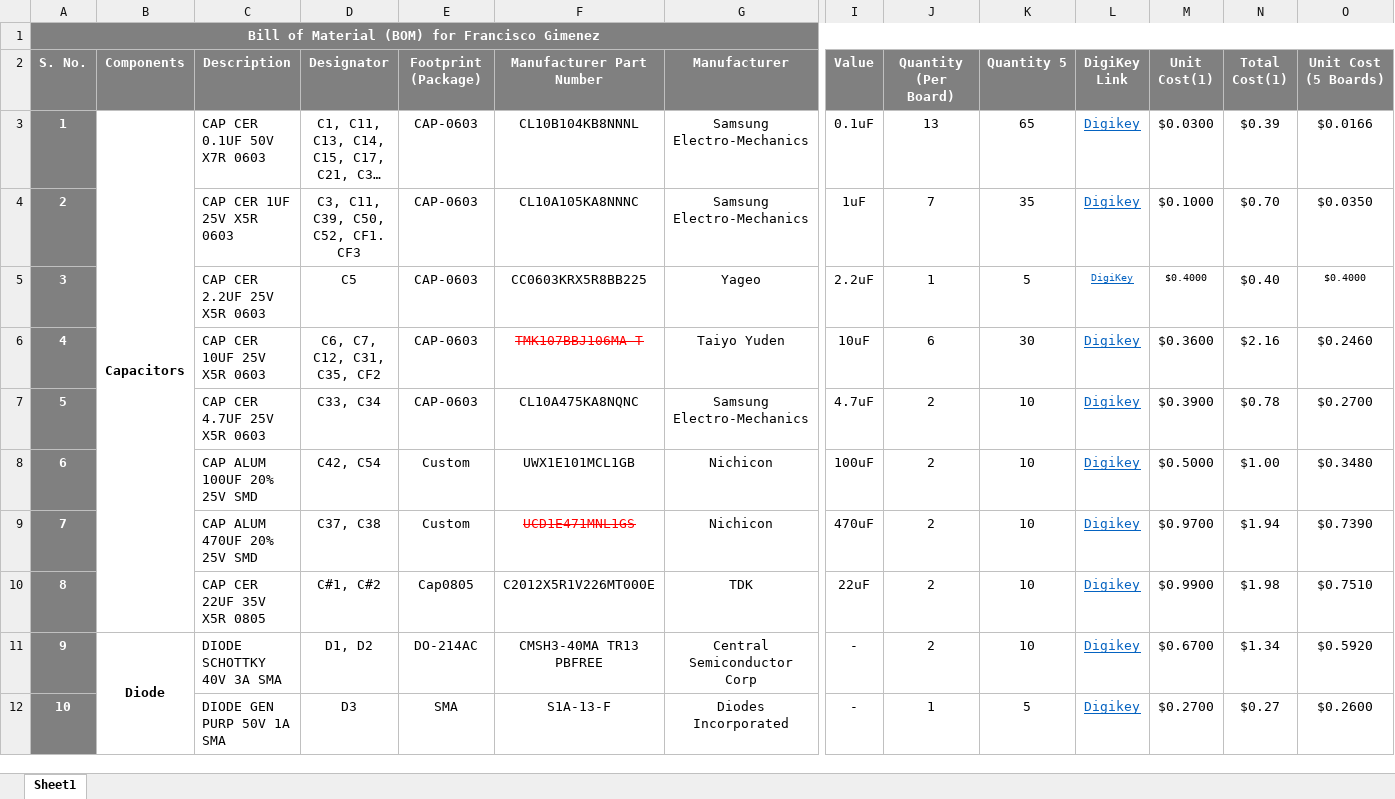
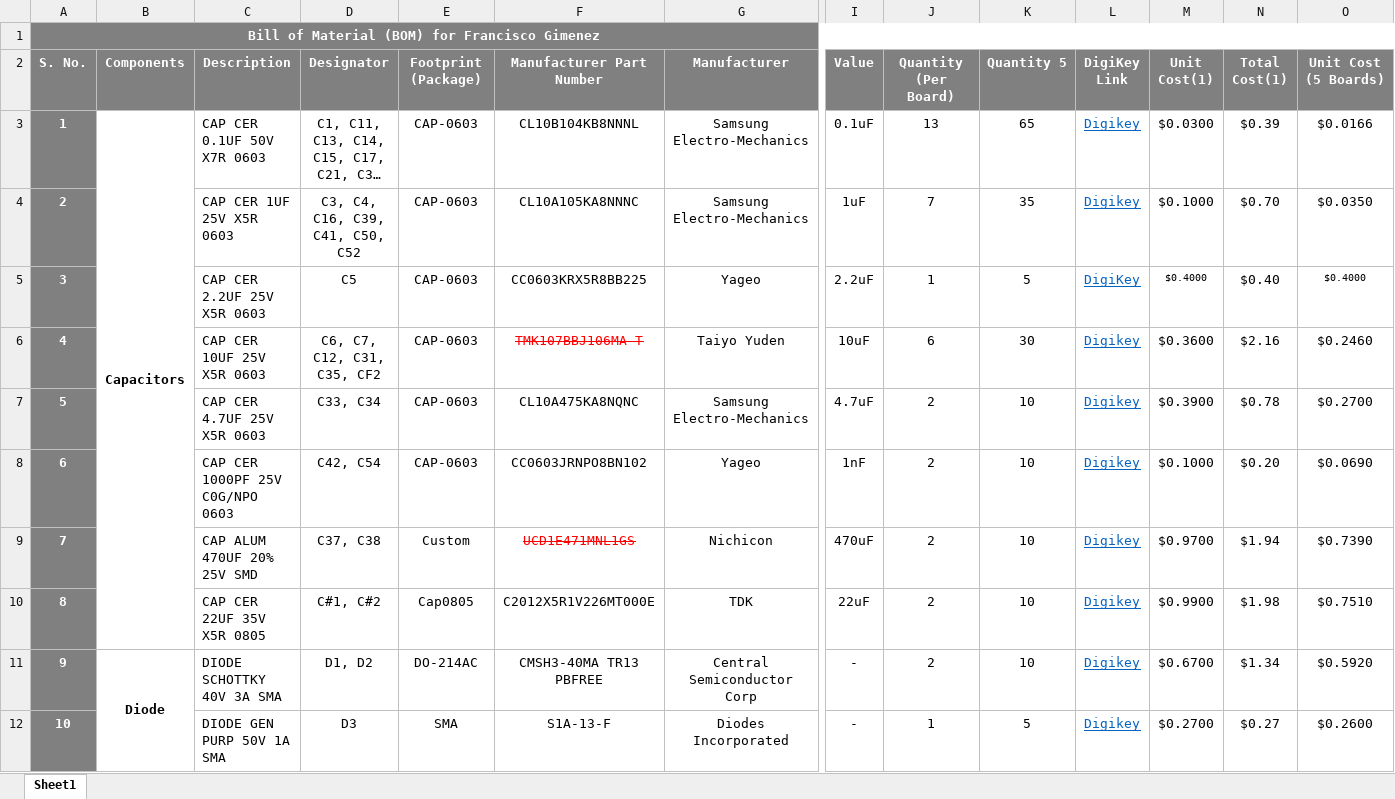
Before and after one commit to eSpark-Backup/franciscogimenez-hcdshardware, an Excel workbook: Documents/Deliverables/BOM/Digikey_BOM.xlsx, sheet Sheet1, drawn as a sheet; only a part is shown, gaps mark what is left out; long unchanged cells end in …; values as stored, in another font and other column widths than the file's, no borders; conditional formats not drawn; removed rows and columns are numbered as before the commit, all else as after; rows hold the shown columns only; the diff covers the shown part only; the diff names each change by its address in the sheet, - before the commit and + after, or states it on an @@ line.

```diff
--- a/Documents/Deliverables/BOM/Digikey_BOM.xlsx (sheet Sheet1)
+++ b/Documents/Deliverables/BOM/Digikey_BOM.xlsx (sheet Sheet1)
-D4 (Designator): C3, C11, C39, C50, C52, CF1. CF3
+D4 (Designator): C3, C4, C16, C39, C41, C50, C52
@@ L5 text size: larger @@
-row 8: 6 |  | CAP ALUM 100UF 20% 25V SMD | C42, C54 | Custom | UWX1E101MCL1GB | Nichicon | 100uF | 2 | 10 | Digikey | $0.5000 | $1.00 | $0.3480
+row 8: 6 |  | CAP CER 1000PF 25V C0G/NPO 0603 | C42, C54 | CAP-0603 | CC0603JRNPO8BN102 | Yageo | 1nF | 2 | 10 | Digikey | $0.1000 | $0.20 | $0.0690
```
Also changed, not shown: 6 added rows, 3 removed rows, 23 edited cells, cell formats and row numbers in column A elsewhere in this sheet, formulas that keep their value, Design-Files/Project Outputs for Francisco Gimenez/Francisco Gimenez.xlsx, Documents/Deliverables/BOM/LCSC_BOM.xlsx, 16 other files.
